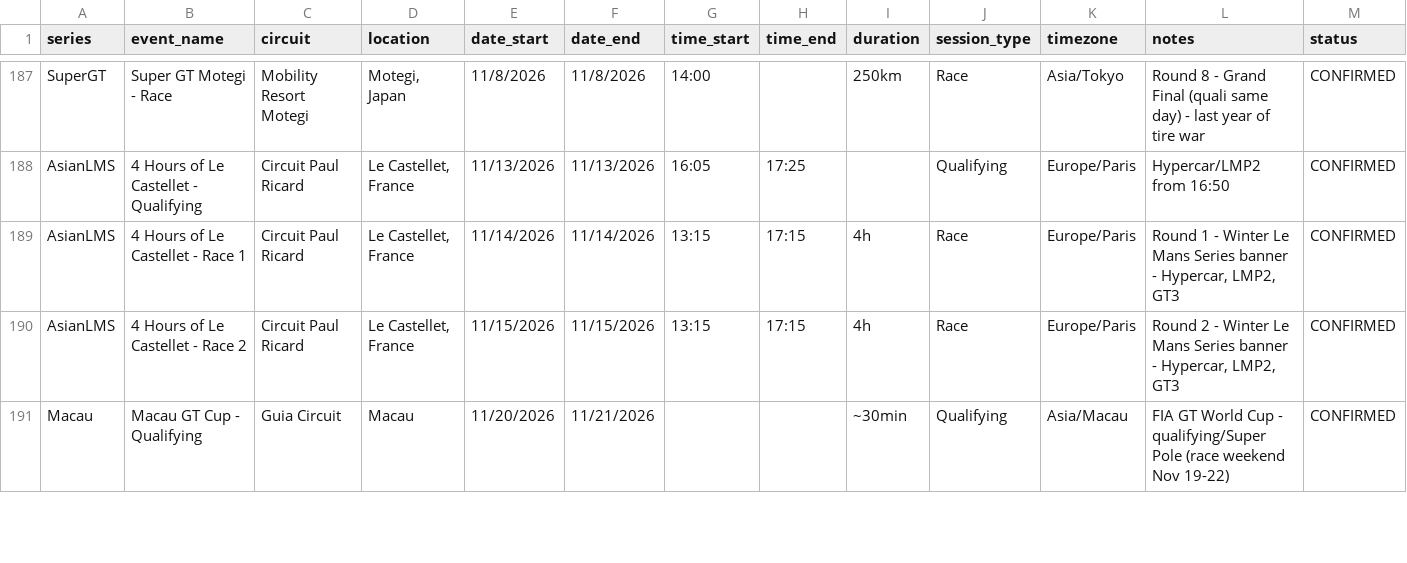
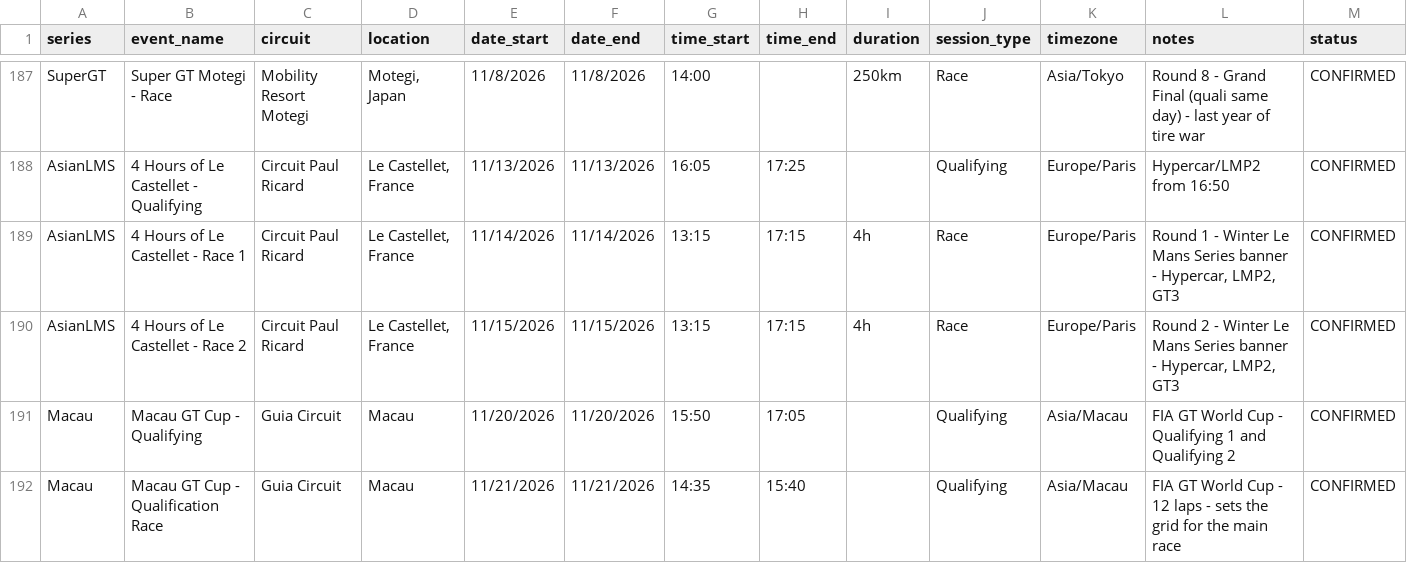
Before and after one commit to FreeTrialAccount/gt-calendar, a CSV file: races.csv, drawn as a sheet; only a part is shown, gaps mark what is left out; rows hold the shown columns only; the diff covers the shown part only; the diff names each change by its address in the sheet, - before the commit and + after, or states it on an @@ line.

Commit message:
Updated calendar

```diff
--- a/races.csv
+++ b/races.csv
-F191 (date_end): 11/21/2026
+F191 (date_end): 11/20/2026
-G191 (time_start): (empty)
+G191 (time_start): 15:50
-H191 (time_end): (empty)
+H191 (time_end): 17:05
-I191 (duration): ~30min
+I191 (duration): (empty)
-L191 (notes): …Cup - qualifying/Super Pole (race weekend Nov 19-22)
+L191 (notes): …Cup - Qualifying 1 and Qualifying 2
+row 192: Macau | Macau GT Cup - Qualification Race | Guia Circuit | Macau | 11/21/2026 | 11/21/2026 | 14:35 | 15:40 |  | Qualifying | Asia/Macau | FIA GT World Cup - 12 laps - sets the grid for the main race | CONFIRMED
```
Also changed, not shown: 2 added rows, 1 removed row and 3 edited cells elsewhere in this file.
